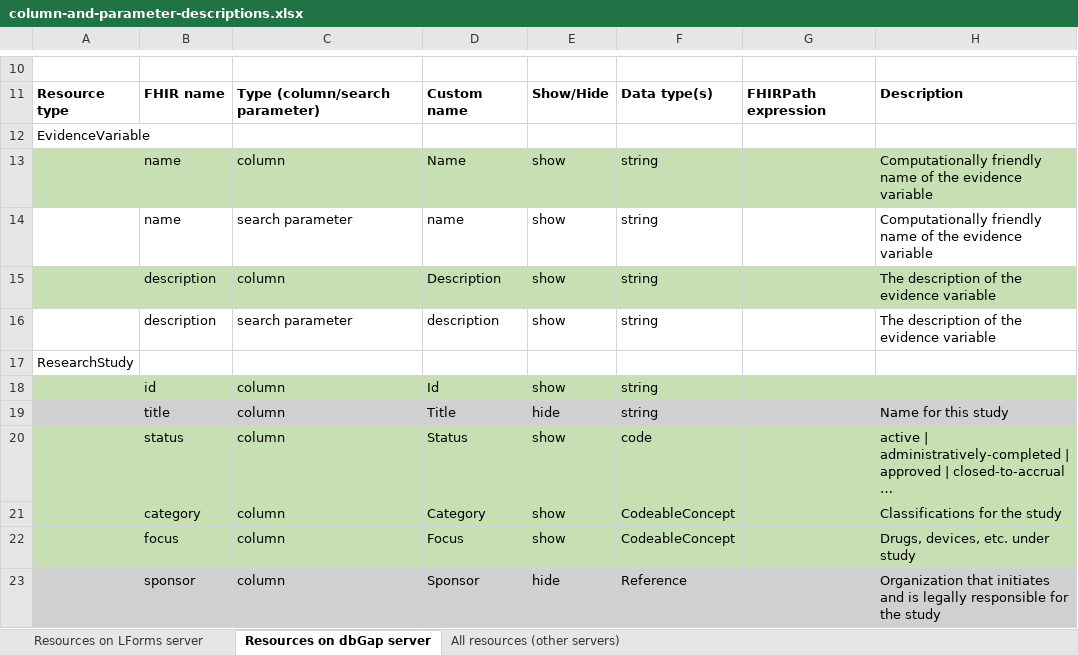
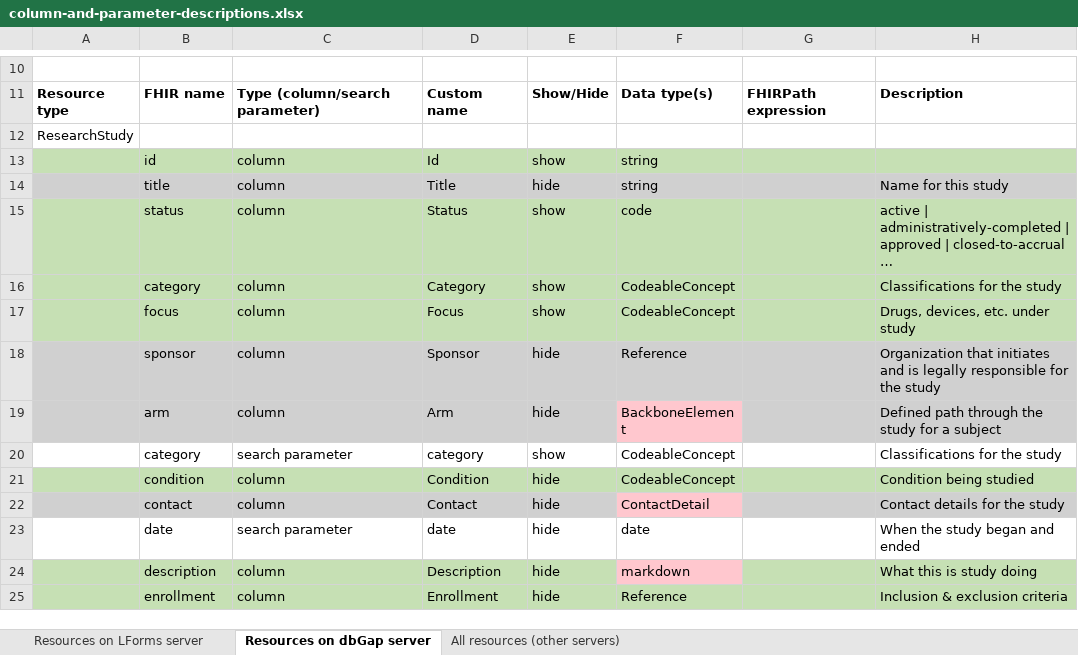
Before and after one commit to LHNCBC/research-data-finder, an Excel workbook: src/conf/xlsx/column-and-parameter-descriptions.xlsx, sheet Resources on dbGap server, drawn as a sheet; only a part is shown, gaps mark what is left out; the shorter side is filled out with more unchanged rows; long unchanged cells end in …; values as stored, in another font and other column widths than the file's, no borders; the diff names each change by its address in the sheet, - before the commit and + after, or states it on an @@ line.

```diff
--- a/src/conf/xlsx/column-and-parameter-descriptions.xlsx (sheet Resources on dbGap server)
+++ b/src/conf/xlsx/column-and-parameter-descriptions.xlsx (sheet Resources on dbGap server)
-row 12: EvidenceVariable
-row 13:  | name | column | Name | show | string |  | Computationally friendly name of the evidence variable
-row 14:  | name | search parameter | name | show | string |  | Computationally friendly name of the evidence variable
-row 15:  | description | column | Description | show | string |  | The description of the evidence variable
-row 16:  | description | search parameter | description | show | string |  | The description of the evidence variable
```
Also changed, not shown: 3 other files.
